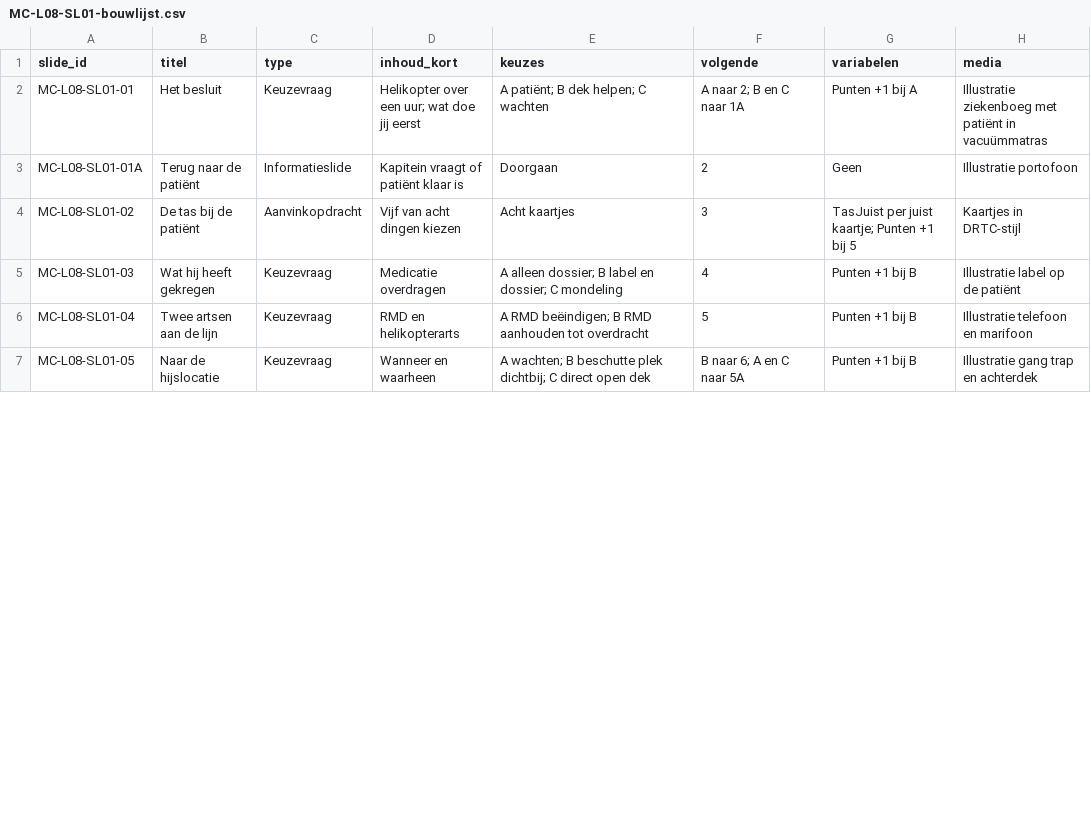
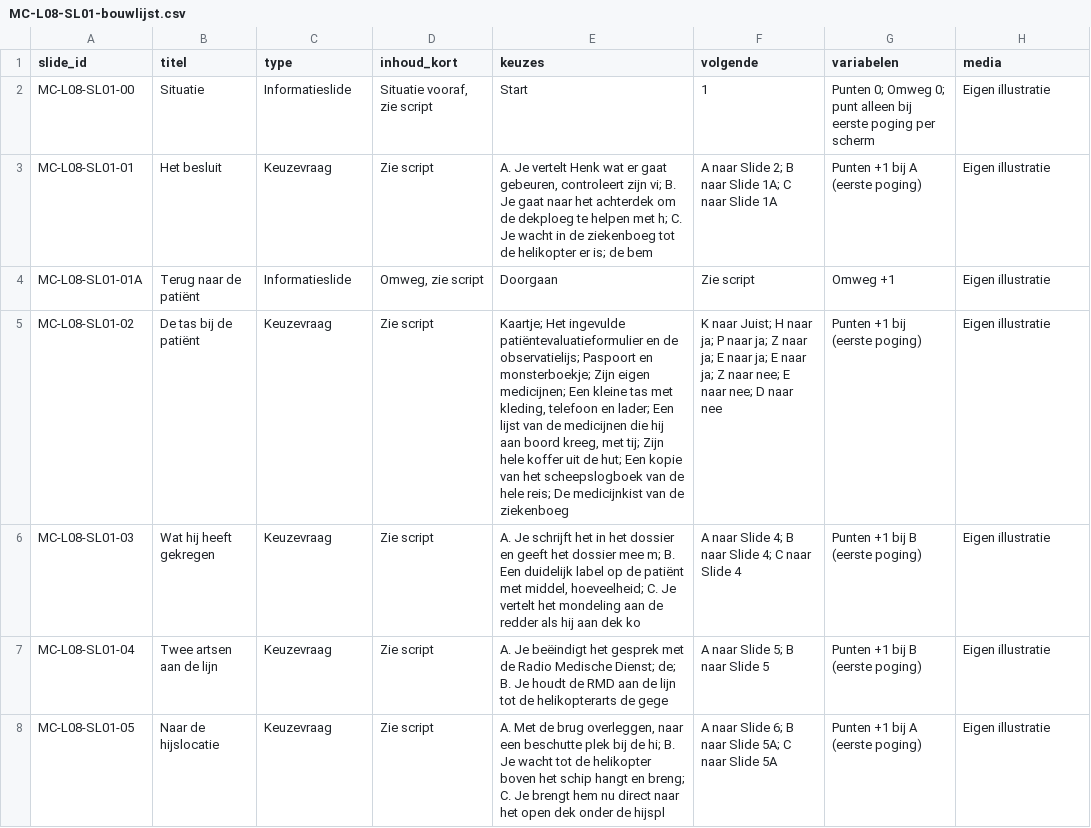
Before and after one commit to Scoits/MFAMCELEARNING, a CSV file: articulate/storyline/MC-L08-SL01-bouwlijst.csv, drawn as a sheet; only a part is shown; the diff covers the shown part only.

```diff
--- a/articulate/storyline/MC-L08-SL01-bouwlijst.csv
+++ b/articulate/storyline/MC-L08-SL01-bouwlijst.csv
@@ -1,7 +1,8 @@
 slide_id,titel,type,inhoud_kort,keuzes,volgende,variabelen,media
-MC-L08-SL01-01,Het besluit,Keuzevraag,Helikopter over een uur; wat doe jij eerst,A patiënt; B dek helpen; C wachten,A naar 2; B en C naar 1A,Punten +1 bij A,Illustratie ziekenboeg met patiënt in vacuümmatras
-MC-L08-SL01-01A,Terug naar de patiënt,Informatieslide,Kapitein vraagt of patiënt klaar is,Doorgaan,2,Geen,Illustratie portofoon
-MC-L08-SL01-02,De tas bij de patiënt,Aanvinkopdracht,Vijf van acht dingen kiezen,Acht kaartjes,3,TasJuist per juist kaartje; Punten +1 bij 5,Kaartjes in DRTC-stijl
-MC-L08-SL01-03,Wat hij heeft gekregen,Keuzevraag,Medicatie overdragen,A alleen dossier; B label en dossier; C mondeling,4,Punten +1 bij B,Illustratie label op de patiënt
-MC-L08-SL01-04,Twee artsen aan de lijn,Keuzevraag,RMD en helikopterarts,A RMD beëindigen; B RMD aanhouden tot overdracht,5,Punten +1 bij B,Illustratie telefoon en marifoon
-MC-L08-SL01-05,Naar de hijslocatie,Keuzevraag,Wanneer en waarheen,A wachten; B beschutte plek dichtbij; C direct open dek,B naar 6; A en C naar 5A,Punten +1 bij B,Illustratie gang trap en achterdek
+MC-L08-SL01-00,Situatie,Informatieslide,"Situatie vooraf, zie script",Start,1,Punten 0; Omweg 0; punt alleen bij eerste poging per scherm,Eigen illustratie
+MC-L08-SL01-01,Het besluit,Keuzevraag,Zie script,"A. Je vertelt Henk wat er gaat gebeuren, controleert zijn vi; B. Je gaat naar het achterdek om de dekploeg te helpen met h; C. Je wacht in de ziekenboeg tot de helikopter er is; de bem",A naar Slide 2; B naar Slide 1A; C naar Slide 1A,Punten +1 bij A (eerste poging),Eigen illustratie
+MC-L08-SL01-01A,Terug naar de patiënt,Informatieslide,"Omweg, zie script",Doorgaan,Zie script,Omweg +1,Eigen illustratie
+MC-L08-SL01-02,De tas bij de patiënt,Keuzevraag,Zie script,"Kaartje; Het ingevulde patiëntevaluatieformulier en de observatielijs; Paspoort en monsterboekje; Zijn eigen medicijnen; Een kleine tas met kleding, telefoon en lader; Een lijst van de medicijnen die hij aan boord kreeg, met tij; Zijn hele koffer uit de hut; Een kopie van het scheepslogboek van de hele reis; De medicijnkist van de ziekenboeg",K naar Juist; H naar ja; P naar ja; Z naar ja; E naar ja; E naar ja; Z naar nee; E naar nee; D naar nee,Punten +1 bij  (eerste poging),Eigen illustratie
+MC-L08-SL01-03,Wat hij heeft gekregen,Keuzevraag,Zie script,"A. Je schrijft het in het dossier en geeft het dossier mee m; B. Een duidelijk label op de patiënt met middel, hoeveelheid; C. Je vertelt het mondeling aan de redder als hij aan dek ko",A naar Slide 4; B naar Slide 4; C naar Slide 4,Punten +1 bij B (eerste poging),Eigen illustratie
+MC-L08-SL01-04,Twee artsen aan de lijn,Keuzevraag,Zie script,A. Je beëindigt het gesprek met de Radio Medische Dienst; de; B. Je houdt de RMD aan de lijn tot de helikopterarts de gege,A naar Slide 5; B naar Slide 5,Punten +1 bij B (eerste poging),Eigen illustratie
+MC-L08-SL01-05,Naar de hijslocatie,Keuzevraag,Zie script,"A. Met de brug overleggen, naar een beschutte plek bij de hi; B. Je wacht tot de helikopter boven het schip hangt en breng; C. Je brengt hem nu direct naar het open dek onder de hijspl",A naar Slide 6; B naar Slide 5A; C naar Slide 5A,Punten +1 bij A (eerste poging),Eigen illustratie
```
Also changed, not shown: 1 added row, 1 removed row and 26 edited cells elsewhere in this file, articulate/storyline/MC-L01-SL01-bouwlijst.csv, articulate/storyline/MC-L06-SL02-bouwlijst.csv, 37 other files.
